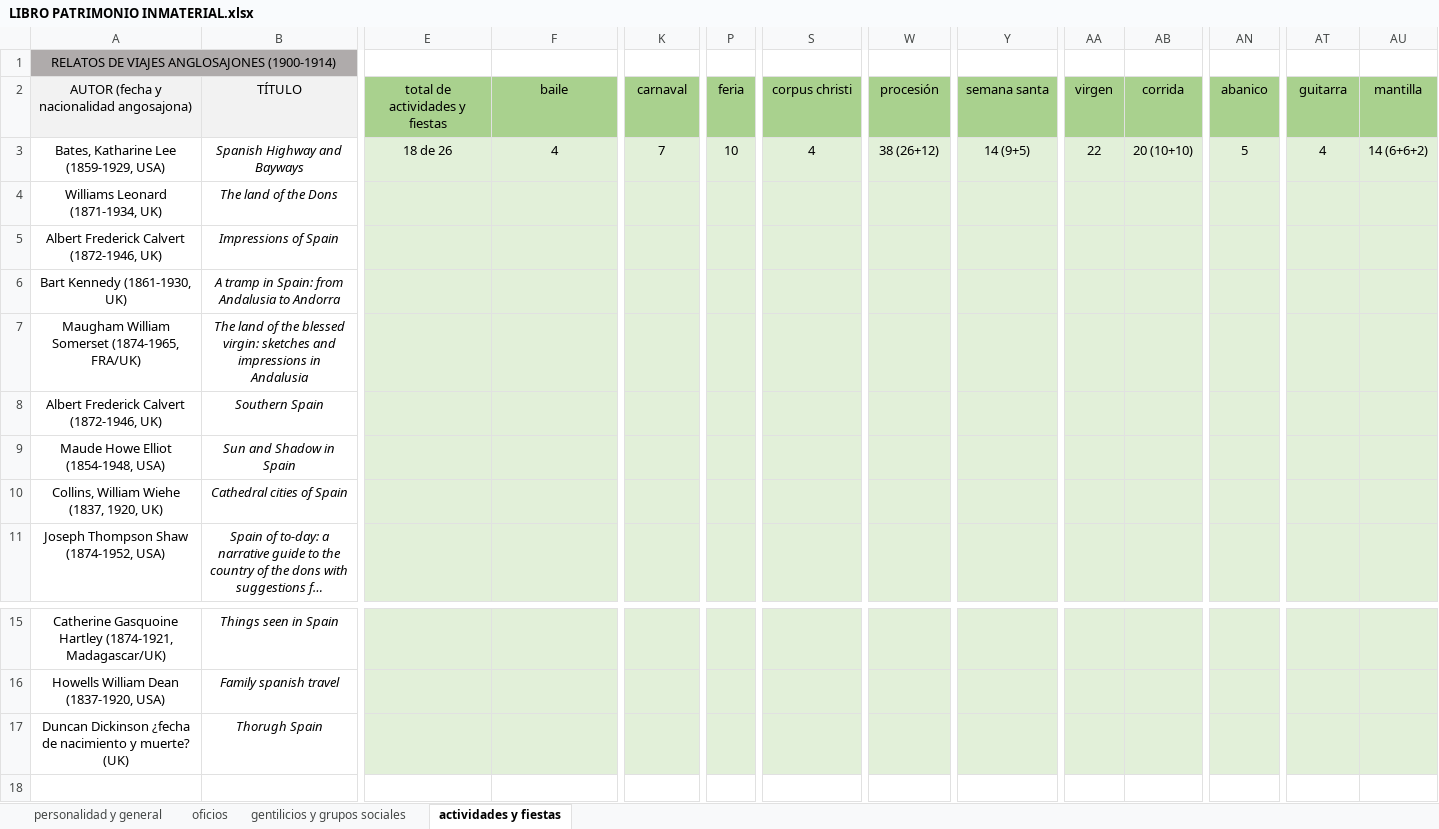
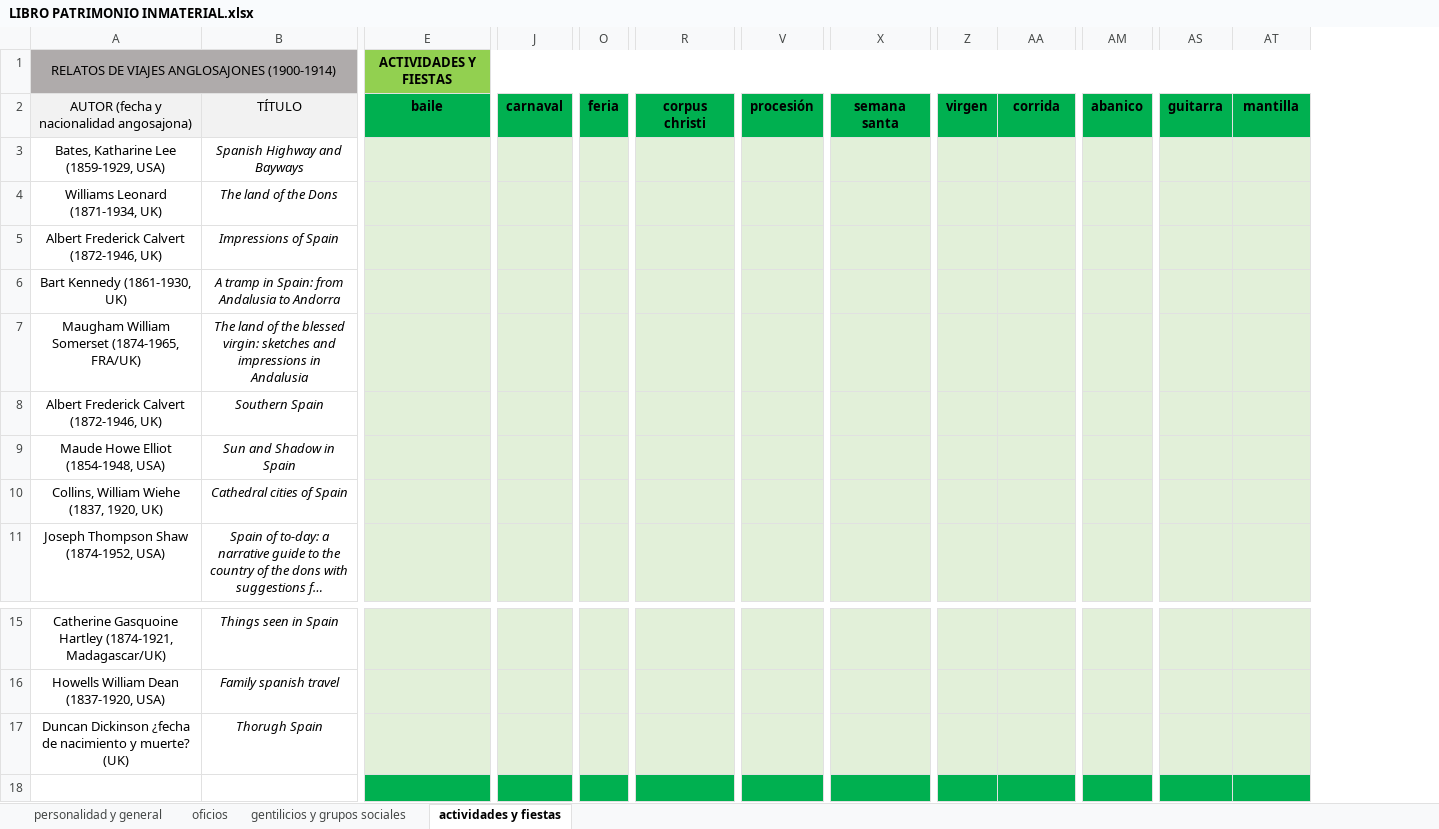
Before and after one commit to antonionavas22-ops/Andalucia_DesdeFuera, an Excel workbook: Relaciones totales libro-patrimonio/LIBRO PATRIMONIO INMATERIAL.xlsx, sheet actividades y fiestas, drawn as a sheet; only a part is shown, gaps mark what is left out; long unchanged cells end in …; values as stored, in another font and other column widths than the file's, no borders; conditional formats not drawn; removed rows and columns are numbered as before the commit, all else as after; rows hold the shown columns only; the diff covers the shown part only; the diff names each change by its address in the sheet, - before the commit and + after, or states it on an @@ line.

```diff
--- a/Relaciones totales libro-patrimonio/LIBRO PATRIMONIO INMATERIAL.xlsx (sheet actividades y fiestas)
+++ b/Relaciones totales libro-patrimonio/LIBRO PATRIMONIO INMATERIAL.xlsx (sheet actividades y fiestas)
-column E, rows 2-3: total de actividades y fiestas | 18 de 26
-E1: (empty)
+E1: ACTIVIDADES Y FIESTAS
-E1:AT1 fill: none
+E1:AT1 fill: #92D050
+E1:AW1 merged
@@ E2:AT2 fill: #A9D18E → #00B050, bold: off → on @@
-E3: 4
+E3: (empty)
-J3: 7
+J3: (empty)
-O3: 10
+O3: (empty)
-R3: 4
+R3: (empty)
-V3: 38 (26+12)
+V3: (empty)
-X3: 14 (9+5)
+X3: (empty)
-Z3: 22
+Z3: (empty)
-AA3: 20 (10+10)
+AA3: (empty)
-AM3: 5
+AM3: (empty)
-AS3: 4
+AS3: (empty)
-AT3: 14 (6+6+2)
+AT3: (empty)
+row 18: (empty)
```
Also changed, not shown: cell formats elsewhere in this sheet, sheet personalidad y general, sheet gentilicios y grupos sociales, sheet oficios, Relaciones totales libro-patrimonio/LIBRO PATRIMONIO MATERIAL.xlsx.
